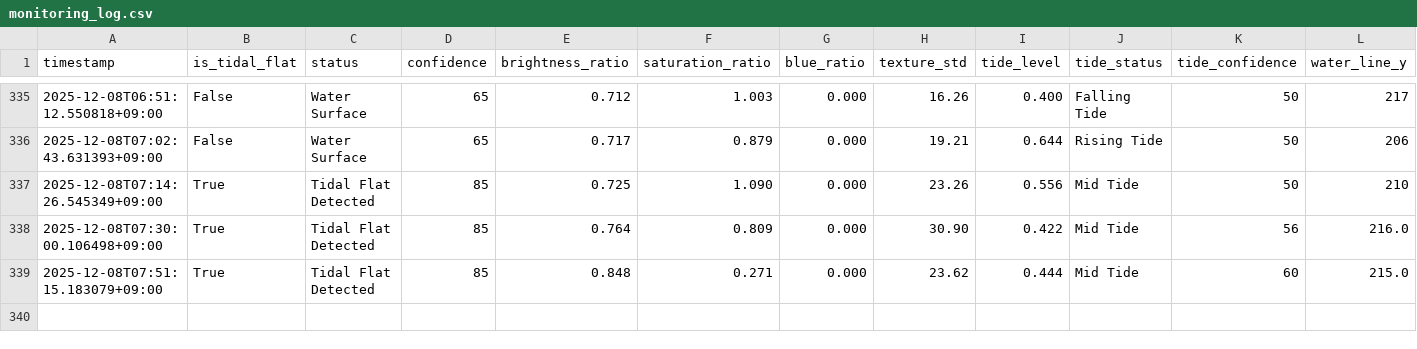
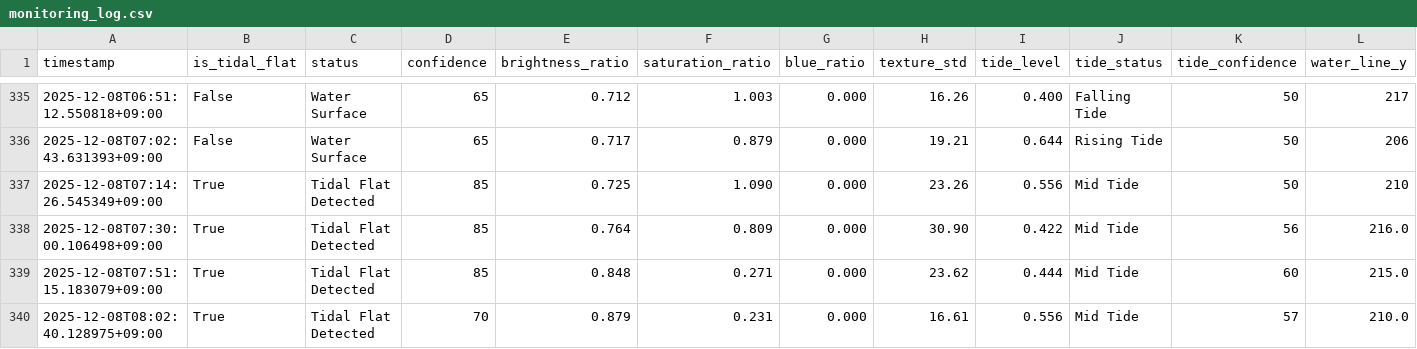
Before and after one commit to kitsukisaiseikyo-byte/nayako-higata, a CSV file: results/monitoring_log.csv, drawn as a sheet; only a part is shown, gaps mark what is left out; rows hold the shown columns only; the diff names each change by its address in the sheet, - before the commit and + after, or states it on an @@ line.

```diff
--- a/results/monitoring_log.csv
+++ b/results/monitoring_log.csv
+row 340: 2025-12-08T08:02:40.128975+09:00 | True | Tidal Flat Detected | 70 | 0.879 | 0.231 | 0.000 | 16.61 | 0.556 | Mid Tide | 57 | 210.0
```
Also changed, not shown: 3 other files.
